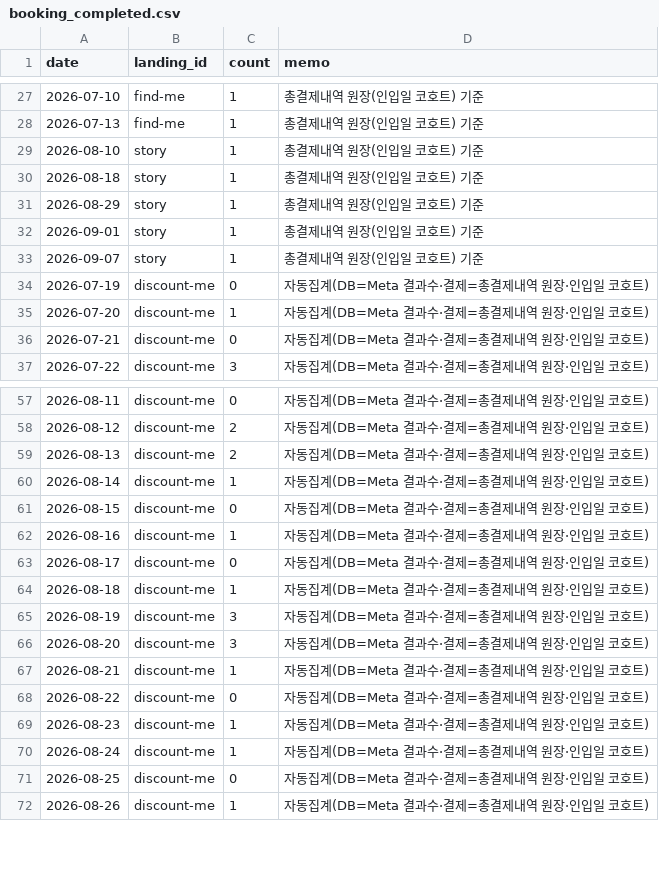
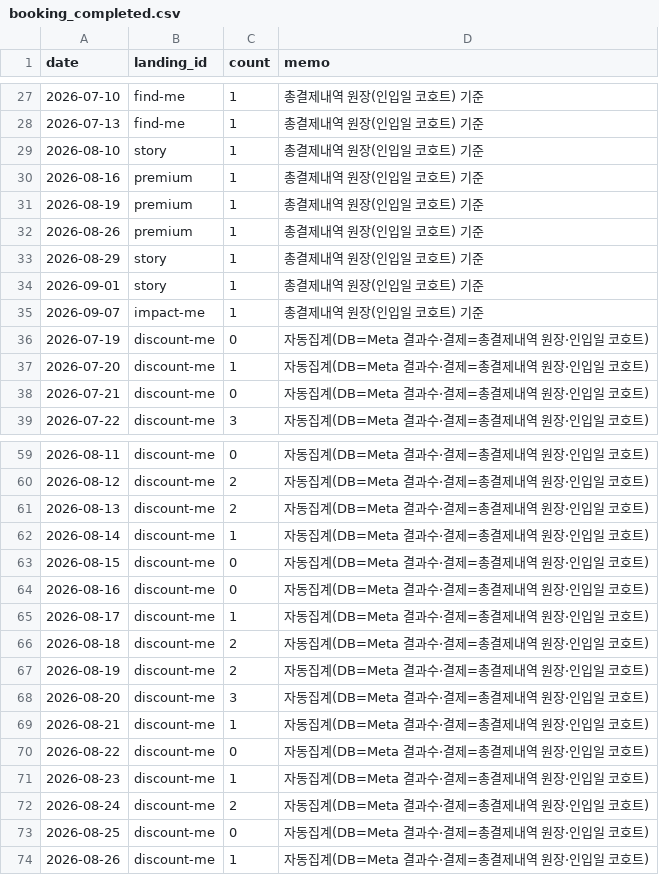
Before and after one commit to fgih304-netizen/fgih304-netizen.github.io, a CSV file: booking_completed.csv, drawn as a sheet; only a part is shown, gaps mark what is left out; the diff covers the shown part only.

```diff
--- a/booking_completed.csv
+++ b/booking_completed.csv
@@ -29,6 +29,8 @@ date,landing_id,count,memo
 2026-08-10,story,1,총결제내역 원장(인입일 코호트) 기준
-2026-08-18,story,1,총결제내역 원장(인입일 코호트) 기준
+2026-08-16,premium,1,총결제내역 원장(인입일 코호트) 기준
+2026-08-19,premium,1,총결제내역 원장(인입일 코호트) 기준
+2026-08-26,premium,1,총결제내역 원장(인입일 코호트) 기준
 2026-08-29,story,1,총결제내역 원장(인입일 코호트) 기준
 2026-09-01,story,1,총결제내역 원장(인입일 코호트) 기준
-2026-09-07,story,1,총결제내역 원장(인입일 코호트) 기준
+2026-09-07,impact-me,1,총결제내역 원장(인입일 코호트) 기준
 2026-07-19,discount-me,0,자동집계(DB=Meta 결과수·결제=총결제내역 원장·인입일 코호트)
@@ -61,6 +63,6 @@ date,landing_id,count,memo
 2026-08-15,discount-me,0,자동집계(DB=Meta 결과수·결제=총결제내역 원장·인입일 코호트)
-2026-08-16,discount-me,1,자동집계(DB=Meta 결과수·결제=총결제내역 원장·인입일 코호트)
-2026-08-17,discount-me,0,자동집계(DB=Meta 결과수·결제=총결제내역 원장·인입일 코호트)
-2026-08-18,discount-me,1,자동집계(DB=Meta 결과수·결제=총결제내역 원장·인입일 코호트)
-2026-08-19,discount-me,3,자동집계(DB=Meta 결과수·결제=총결제내역 원장·인입일 코호트)
+2026-08-16,discount-me,0,자동집계(DB=Meta 결과수·결제=총결제내역 원장·인입일 코호트)
+2026-08-17,discount-me,1,자동집계(DB=Meta 결과수·결제=총결제내역 원장·인입일 코호트)
+2026-08-18,discount-me,2,자동집계(DB=Meta 결과수·결제=총결제내역 원장·인입일 코호트)
+2026-08-19,discount-me,2,자동집계(DB=Meta 결과수·결제=총결제내역 원장·인입일 코호트)
 2026-08-20,discount-me,3,자동집계(DB=Meta 결과수·결제=총결제내역 원장·인입일 코호트)
@@ -69,3 +71,3 @@ date,landing_id,count,memo
 2026-08-23,discount-me,1,자동집계(DB=Meta 결과수·결제=총결제내역 원장·인입일 코호트)
-2026-08-24,discount-me,1,자동집계(DB=Meta 결과수·결제=총결제내역 원장·인입일 코호트)
+2026-08-24,discount-me,2,자동집계(DB=Meta 결과수·결제=총결제내역 원장·인입일 코호트)
 2026-08-25,discount-me,0,자동집계(DB=Meta 결과수·결제=총결제내역 원장·인입일 코호트)
```
Also changed, not shown: 4 edited cells elsewhere in this file, ab_payments.csv, creative_payments.csv, 15 other files.
